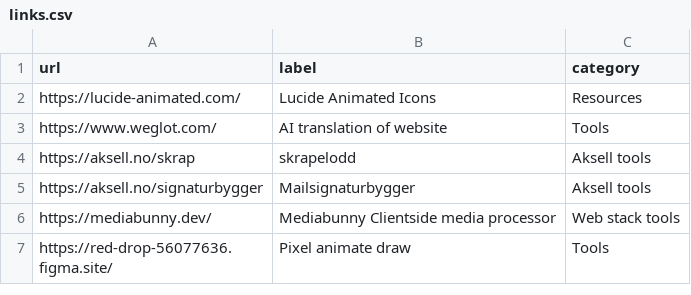
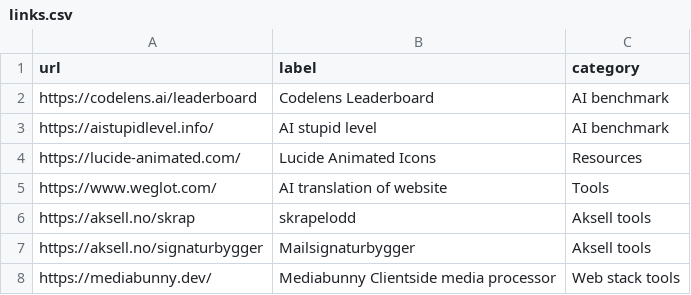
Before and after one commit to aksellsor/aksell.dev, a CSV file: public/links.csv, drawn as a sheet; only a part is shown; the shorter side is filled out with more unchanged rows; the diff names each change by its address in the sheet, - before the commit and + after, or states it on an @@ line.

Commit message:
Update links.csv

```diff
--- a/public/links.csv
+++ b/public/links.csv
+row 2: https://codelens.ai/leaderboard | Codelens Leaderboard | AI benchmark
+row 3: https://aistupidlevel.info/ | AI stupid level | AI benchmark
```
